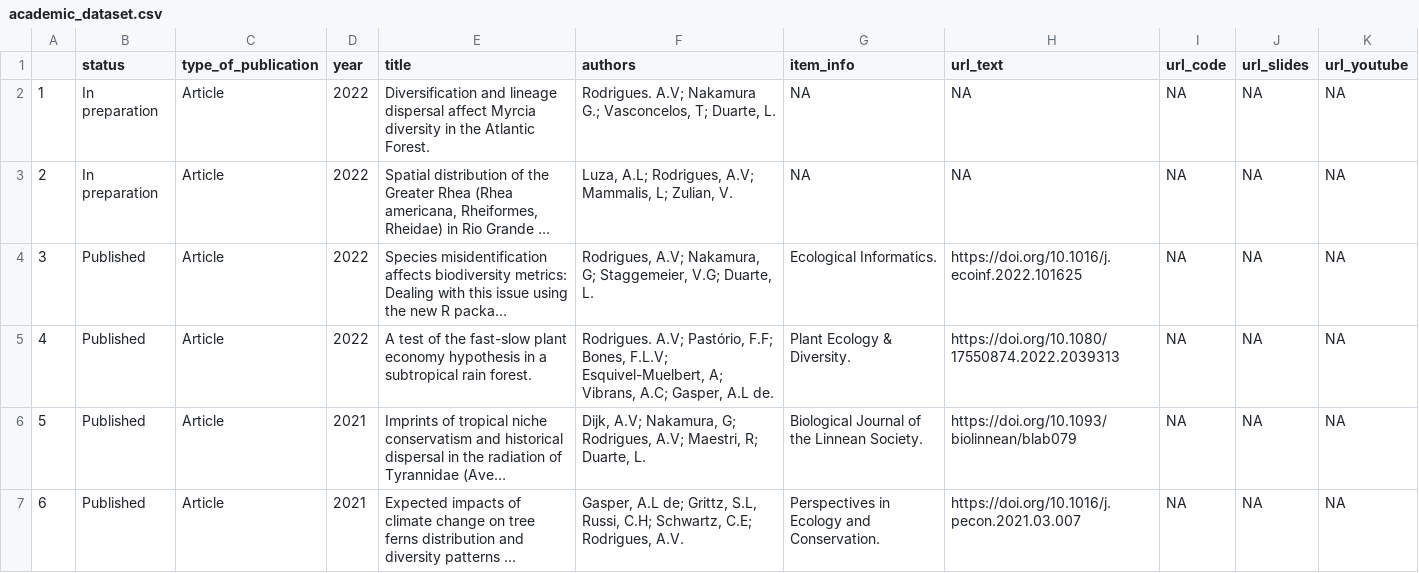
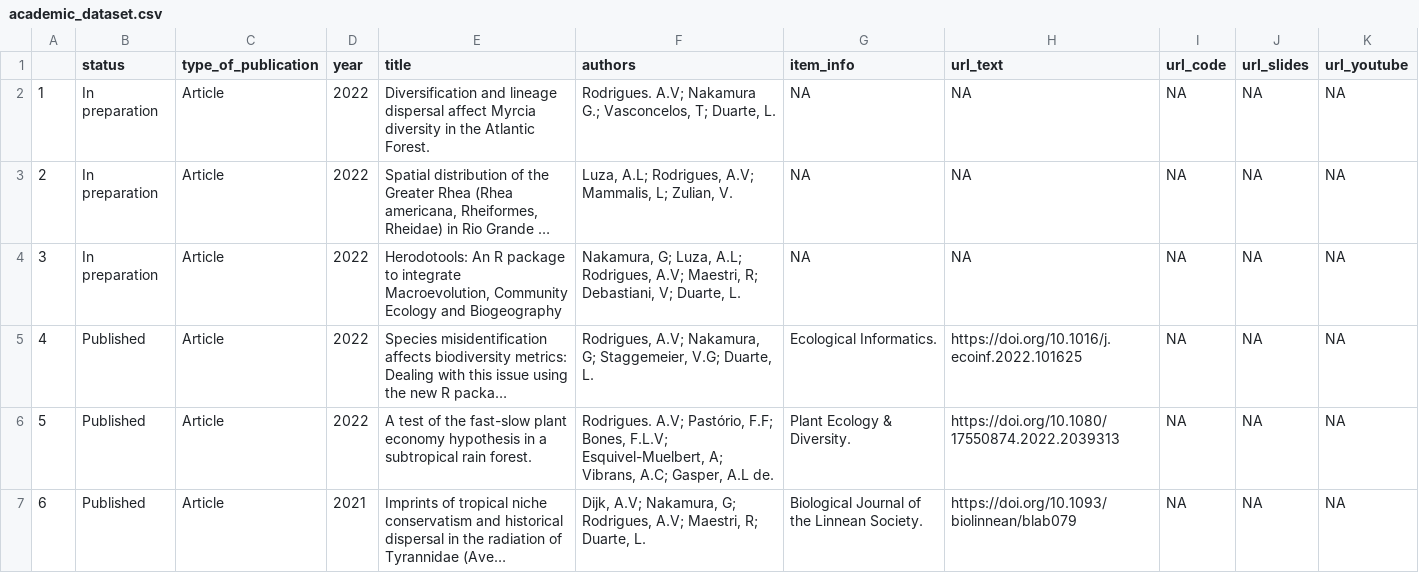
Before and after one commit to avrodrigues/avrodrigues.github.io, a CSV file: data/academic_dataset.csv, drawn as a sheet; only a part is shown; the shorter side is filled out with more unchanged rows; long unchanged cells end in …; addresses are those after the commit; the diff names each change by its address in the sheet, - before the commit and + after, or states it on an @@ line.

```diff
--- a/data/academic_dataset.csv
+++ b/data/academic_dataset.csv
+row 4: 3 | In preparation | Article | 2022 | Herodotools: An R package to integrate Macroevolution, Community Ecology and Biogeography | Nakamura, G; Luza, A.L; Rodrigues, A.V; Maestri, R; Debastiani, V; Duarte, L. | NA | NA | NA | NA | NA
@@ column A renumbered from row 5 down @@
```
Also changed, not shown: docs/data/academic_dataset.csv, 12 other files.
